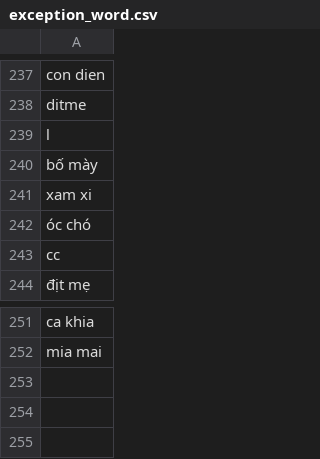
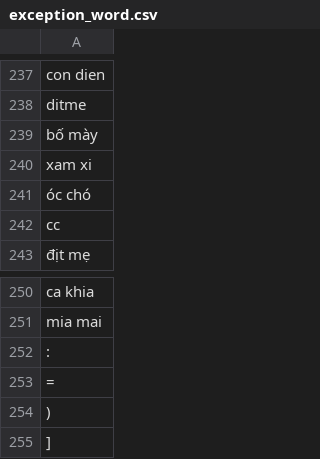
Before and after one commit to buvata/HateSpeechDectection, a CSV file: module_dataset/dataset/support_data/exception_word.csv, drawn as a sheet; only a part is shown, gaps mark what is left out; removed rows and columns are numbered as before the commit, all else as after; the diff names each change by its address in the sheet, - before the commit and + after, or states it on an @@ line.

Commit message:
done handle data augmentation, need check and update file synonym and list word exception

```diff
--- a/module_dataset/dataset/support_data/exception_word.csv
+++ b/module_dataset/dataset/support_data/exception_word.csv
-row 239: l
+row 252: :
+row 253: =
+row 254: )
+row 255: ]
```
Also changed, not shown: 3 other files.
